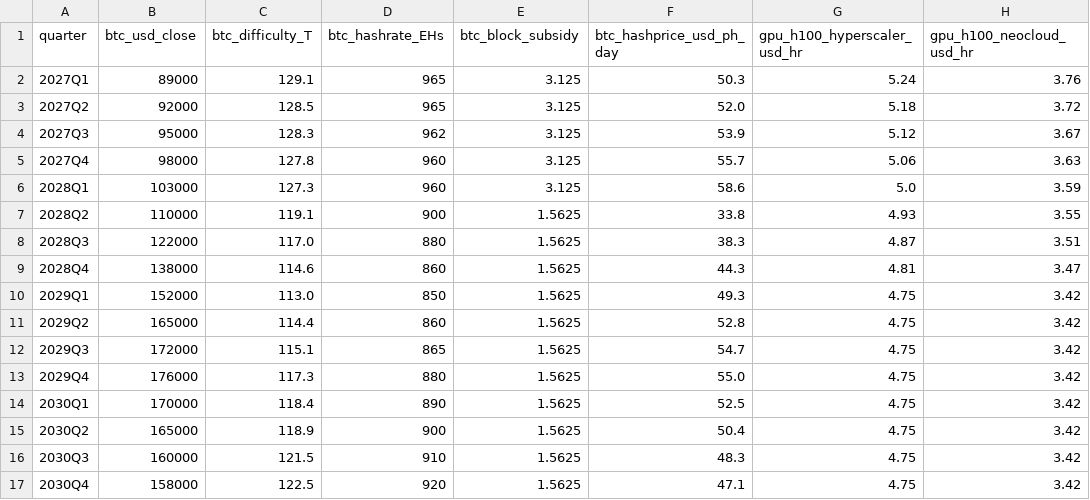
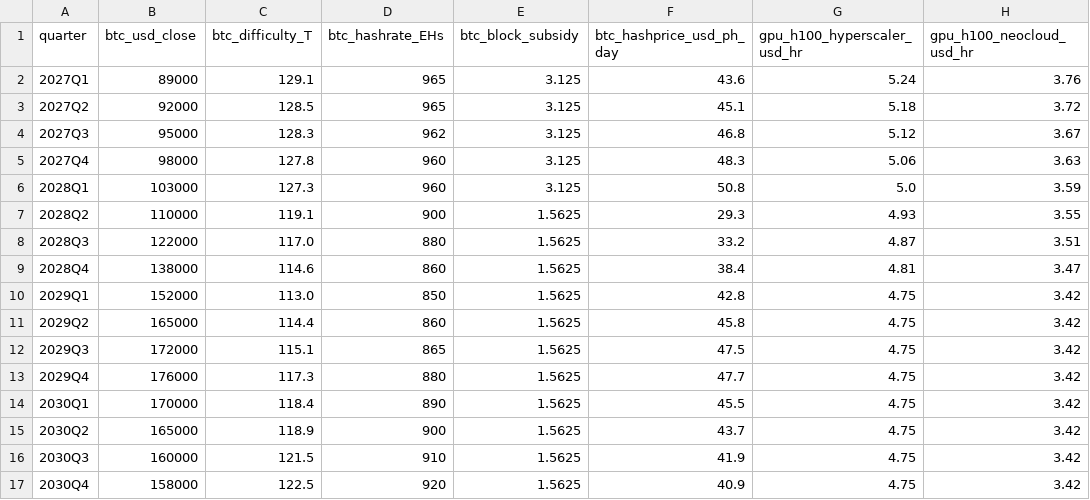
Before and after one commit to tudorc44/garage-to-gigawatt, a CSV file: docs/act3-content/market_s2.csv, drawn as a sheet; only a part is shown; the diff names each change by its address in the sheet, - before the commit and + after, or states it on an @@ line.

```diff
--- a/docs/act3-content/market_s2.csv
+++ b/docs/act3-content/market_s2.csv
-F2 (btc_hashprice_usd_ph_day): 50.3
+F2 (btc_hashprice_usd_ph_day): 43.6
-F3 (btc_hashprice_usd_ph_day): 52.0
+F3 (btc_hashprice_usd_ph_day): 45.1
-F4 (btc_hashprice_usd_ph_day): 53.9
+F4 (btc_hashprice_usd_ph_day): 46.8
-F5 (btc_hashprice_usd_ph_day): 55.7
+F5 (btc_hashprice_usd_ph_day): 48.3
-F6 (btc_hashprice_usd_ph_day): 58.6
+F6 (btc_hashprice_usd_ph_day): 50.8
-F7 (btc_hashprice_usd_ph_day): 33.8
+F7 (btc_hashprice_usd_ph_day): 29.3
-F8 (btc_hashprice_usd_ph_day): 38.3
+F8 (btc_hashprice_usd_ph_day): 33.2
-F9 (btc_hashprice_usd_ph_day): 44.3
+F9 (btc_hashprice_usd_ph_day): 38.4
-F10 (btc_hashprice_usd_ph_day): 49.3
+F10 (btc_hashprice_usd_ph_day): 42.8
-F11 (btc_hashprice_usd_ph_day): 52.8
+F11 (btc_hashprice_usd_ph_day): 45.8
-F12 (btc_hashprice_usd_ph_day): 54.7
+F12 (btc_hashprice_usd_ph_day): 47.5
-F13 (btc_hashprice_usd_ph_day): 55.0
+F13 (btc_hashprice_usd_ph_day): 47.7
-F14 (btc_hashprice_usd_ph_day): 52.5
+F14 (btc_hashprice_usd_ph_day): 45.5
-F15 (btc_hashprice_usd_ph_day): 50.4
+F15 (btc_hashprice_usd_ph_day): 43.7
-F16 (btc_hashprice_usd_ph_day): 48.3
+F16 (btc_hashprice_usd_ph_day): 41.9
-F17 (btc_hashprice_usd_ph_day): 47.1
+F17 (btc_hashprice_usd_ph_day): 40.9
```
Also changed, not shown: src/content/market_weekly_s1.csv, src/content/market_weekly_s3.csv, 36 other files.
